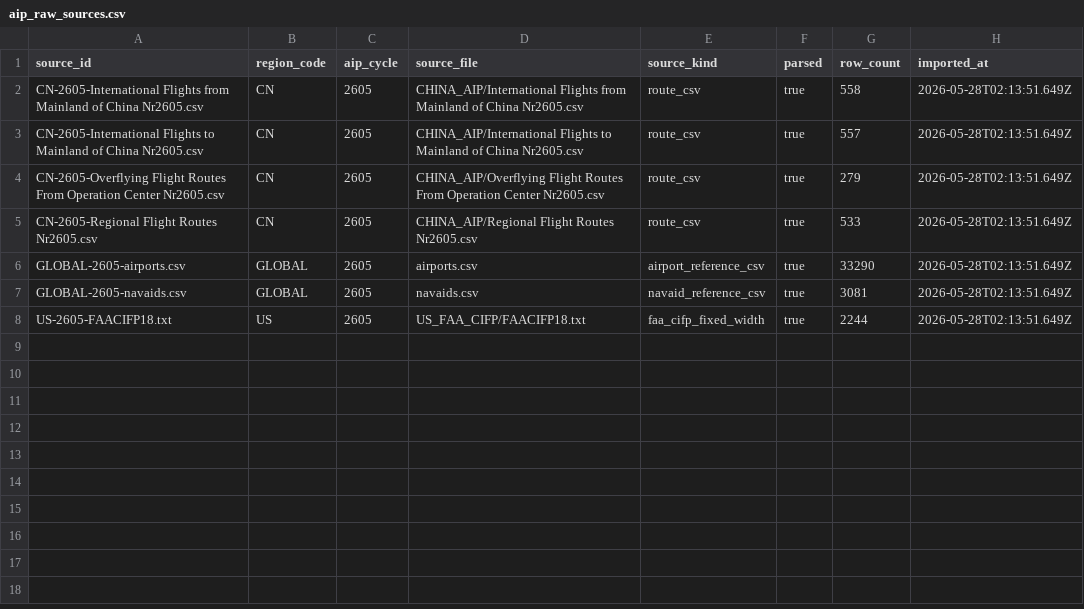
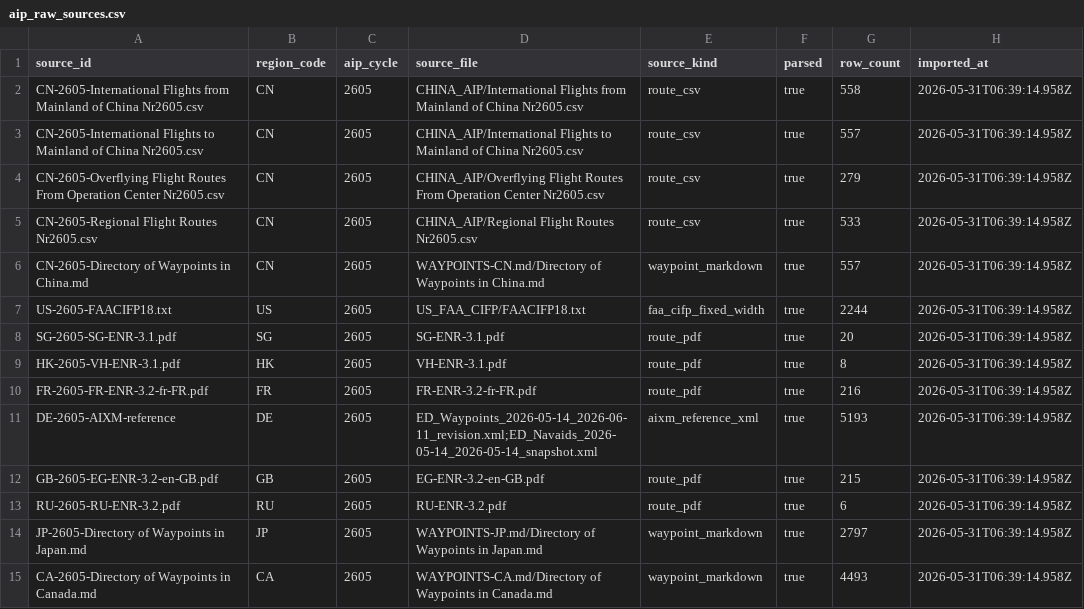
Before and after one commit to ljlleo7-prog/Ultimate-Crash-0.1, a CSV file: AIP_DATA/supabase_csv/aip_raw_sources.csv, drawn as a sheet.

```diff
--- a/AIP_DATA/supabase_csv/aip_raw_sources.csv
+++ b/AIP_DATA/supabase_csv/aip_raw_sources.csv
@@ -1,8 +1,15 @@
 source_id,region_code,aip_cycle,source_file,source_kind,parsed,row_count,imported_at
-CN-2605-International Flights from Mainland of China Nr2605.csv,CN,2605,CHINA_AIP/International Flights from Mainland of China Nr2605.csv,route_csv,true,558,2026-05-28T02:13:51.649Z
-CN-2605-International Flights to Mainland of China Nr2605.csv,CN,2605,CHINA_AIP/International Flights to Mainland of China Nr2605.csv,route_csv,true,557,2026-05-28T02:13:51.649Z
-CN-2605-Overflying Flight Routes From Operation Center Nr2605.csv,CN,2605,CHINA_AIP/Overflying Flight Routes From Operation Center Nr2605.csv,route_csv,true,279,2026-05-28T02:13:51.649Z
-CN-2605-Regional Flight Routes Nr2605.csv,CN,2605,CHINA_AIP/Regional Flight Routes Nr2605.csv,route_csv,true,533,2026-05-28T02:13:51.649Z
-GLOBAL-2605-airports.csv,GLOBAL,2605,airports.csv,airport_reference_csv,true,33290,2026-05-28T02:13:51.649Z
-GLOBAL-2605-navaids.csv,GLOBAL,2605,navaids.csv,navaid_reference_csv,true,3081,2026-05-28T02:13:51.649Z
-US-2605-FAACIFP18.txt,US,2605,US_FAA_CIFP/FAACIFP18.txt,faa_cifp_fixed_width,true,2244,2026-05-28T02:13:51.649Z
+CN-2605-International Flights from Mainland of China Nr2605.csv,CN,2605,CHINA_AIP/International Flights from Mainland of China Nr2605.csv,route_csv,true,558,2026-05-31T06:39:14.958Z
+CN-2605-International Flights to Mainland of China Nr2605.csv,CN,2605,CHINA_AIP/International Flights to Mainland of China Nr2605.csv,route_csv,true,557,2026-05-31T06:39:14.958Z
+CN-2605-Overflying Flight Routes From Operation Center Nr2605.csv,CN,2605,CHINA_AIP/Overflying Flight Routes From Operation Center Nr2605.csv,route_csv,true,279,2026-05-31T06:39:14.958Z
+CN-2605-Regional Flight Routes Nr2605.csv,CN,2605,CHINA_AIP/Regional Flight Routes Nr2605.csv,route_csv,true,533,2026-05-31T06:39:14.958Z
+CN-2605-Directory of Waypoints in China.md,CN,2605,WAYPOINTS-CN.md/Directory of Waypoints in China.md,waypoint_markdown,true,557,2026-05-31T06:39:14.958Z
+US-2605-FAACIFP18.txt,US,2605,US_FAA_CIFP/FAACIFP18.txt,faa_cifp_fixed_width,true,2244,2026-05-31T06:39:14.958Z
+SG-2605-SG-ENR-3.1.pdf,SG,2605,SG-ENR-3.1.pdf,route_pdf,true,20,2026-05-31T06:39:14.958Z
+HK-2605-VH-ENR-3.1.pdf,HK,2605,VH-ENR-3.1.pdf,route_pdf,true,8,2026-05-31T06:39:14.958Z
+FR-2605-FR-ENR-3.2-fr-FR.pdf,FR,2605,FR-ENR-3.2-fr-FR.pdf,route_pdf,true,216,2026-05-31T06:39:14.958Z
+DE-2605-AIXM-reference,DE,2605,ED_Waypoints_2026-05-14_2026-06-11_revision.xml;ED_Navaids_2026-05-14_2026-05-14_snapshot.xml,aixm_reference_xml,true,5193,2026-05-31T06:39:14.958Z
+GB-2605-EG-ENR-3.2-en-GB.pdf,GB,2605,EG-ENR-3.2-en-GB.pdf,route_pdf,true,215,2026-05-31T06:39:14.958Z
+RU-2605-RU-ENR-3.2.pdf,RU,2605,RU-ENR-3.2.pdf,route_pdf,true,6,2026-05-31T06:39:14.958Z
+JP-2605-Directory of Waypoints in Japan.md,JP,2605,WAYPOINTS-JP.md/Directory of Waypoints in Japan.md,waypoint_markdown,true,2797,2026-05-31T06:39:14.958Z
+CA-2605-Directory of Waypoints in Canada.md,CA,2605,WAYPOINTS-CA.md/Directory of Waypoints in Canada.md,waypoint_markdown,true,4493,2026-05-31T06:39:14.958Z
```
Also changed, not shown: AIP_DATA/supabase_csv/aip_regions.csv, 54 other files.
